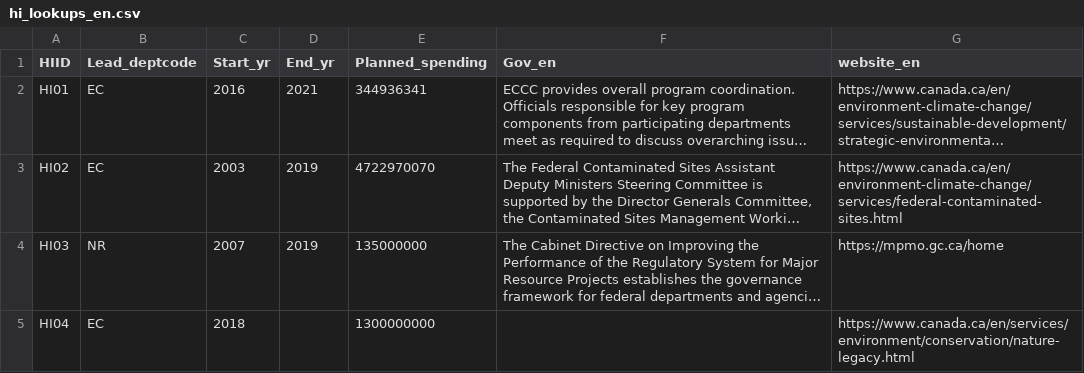
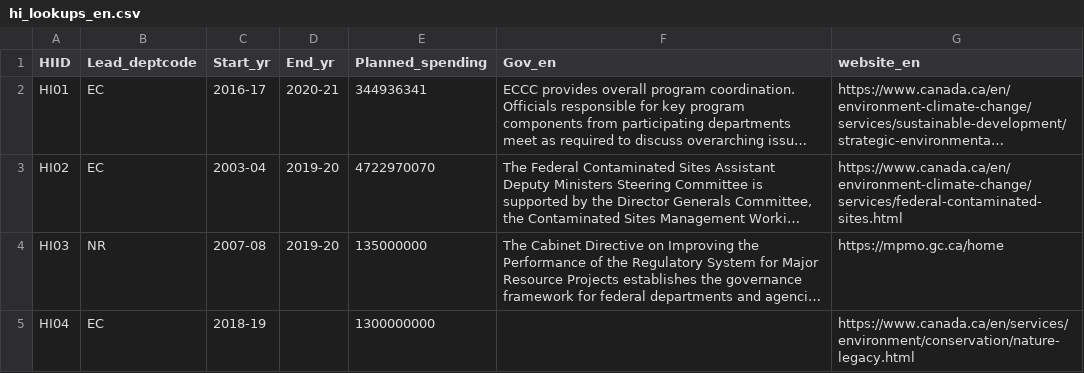
Before and after one commit to TBS-EACPD/infobase, a CSV file: data/hi_lookups_en.csv, drawn as a sheet; long unchanged cells end in …; the diff names each change by its address in the sheet, - before the commit and + after, or states it on an @@ line.

```diff
--- a/data/hi_lookups_en.csv
+++ b/data/hi_lookups_en.csv
-C2 (Start_yr): 2016
+C2 (Start_yr): 2016-17
-D2 (End_yr): 2021
+D2 (End_yr): 2020-21
-C3 (Start_yr): 2003
+C3 (Start_yr): 2003-04
-D3:D4 (End_yr): 2019
+D3:D4 (End_yr): 2019-20
-C4 (Start_yr): 2007
+C4 (Start_yr): 2007-08
-C5 (Start_yr): 2018
+C5 (Start_yr): 2018-19
```
Also changed, not shown: data/hi_lookups_fr.csv.
